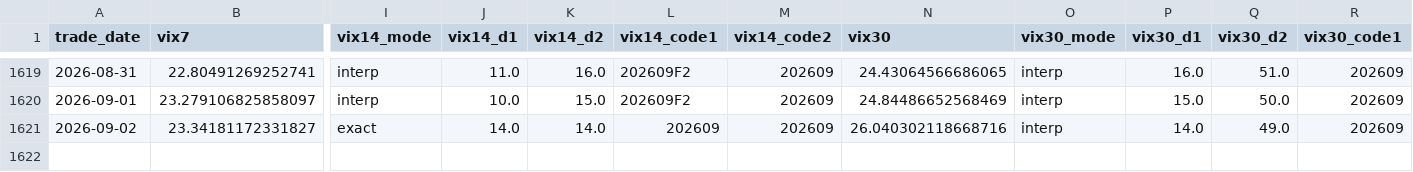
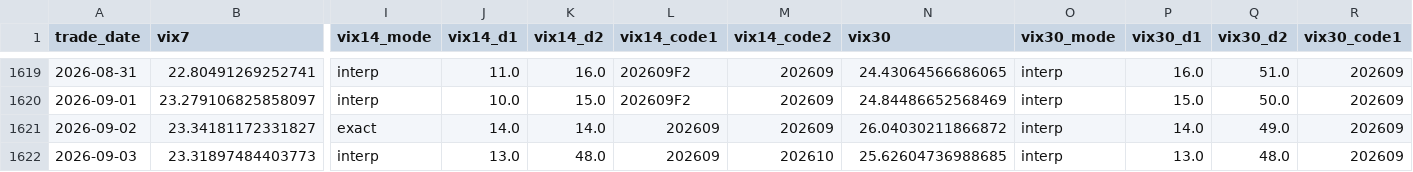
Before and after one commit to miYuz/taifex-vix, a CSV file: data/vix_txo_daily.csv, drawn as a sheet; only a part is shown, gaps mark what is left out; rows hold the shown columns only; the diff names each change by its address in the sheet, - before the commit and + after, or states it on an @@ line.

```diff
--- a/data/vix_txo_daily.csv
+++ b/data/vix_txo_daily.csv
-N1621 (vix30): 26.040302118668716
+N1621 (vix30): 26.04030211866872
+row 1622: 2026-09-03 | 23.31897484403773 | interp | 13.0 | 48.0 | 202609 | 202610 | 25.62604736988685 | interp | 13.0 | 48.0 | 202609
```
Also changed, not shown: 3 other files.
